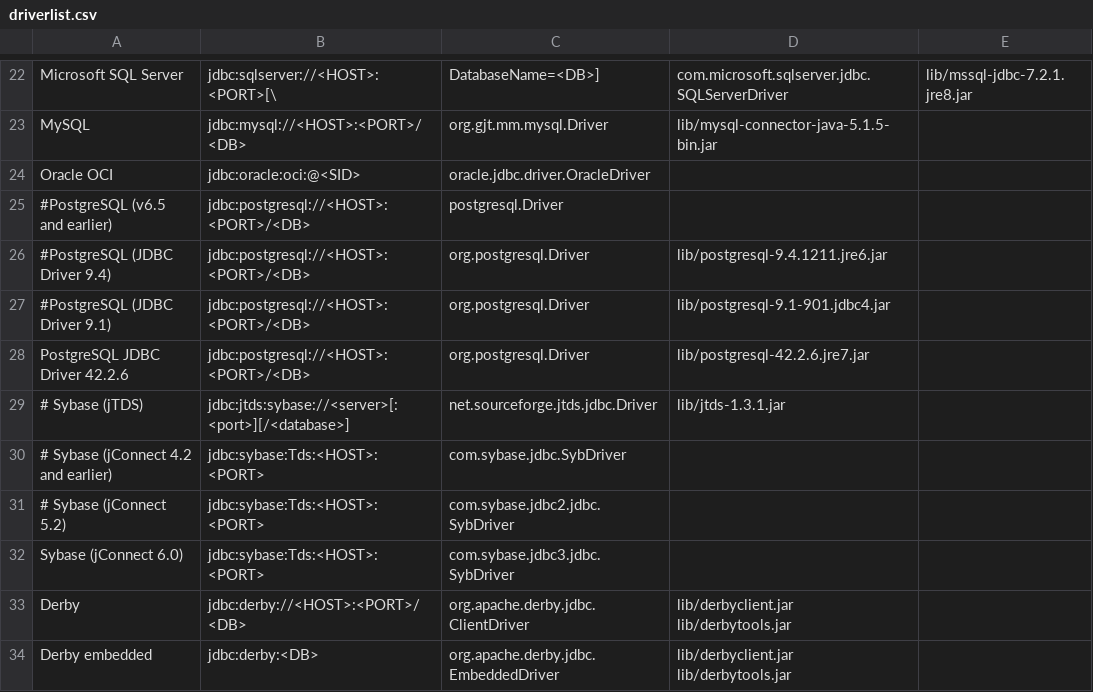
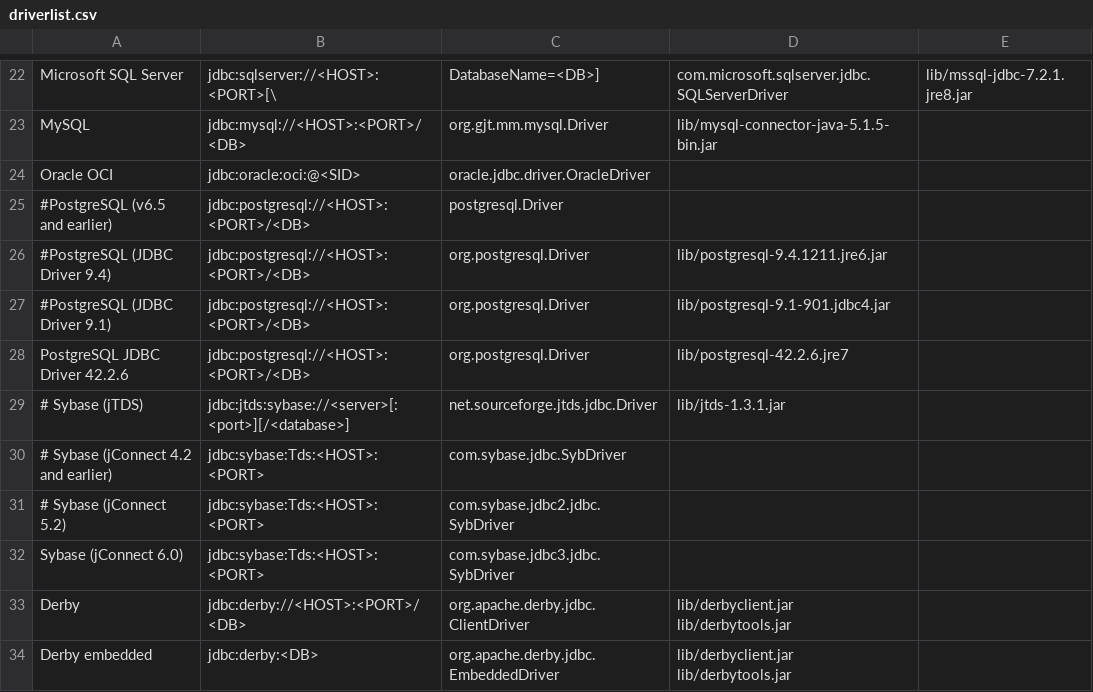
Before and after one commit to Wisser/Jailer, a CSV file: driverlist.csv, drawn as a sheet; only a part is shown, gaps mark what is left out.

Commit message:
new pg driver

```diff
--- a/driverlist.csv
+++ b/driverlist.csv
@@ -27,3 +27,3 @@ Oracle OCI;jdbc:oracle:oci:@<SID>;oracle.jdbc.driver.OracleDriver
 #PostgreSQL (JDBC Driver 9.1);jdbc:postgresql://<HOST>:<PORT>/<DB>;org.postgresql.Driver;lib/postgresql-9.1-901.jdbc4.jar
-PostgreSQL JDBC Driver 42.2.6;jdbc:postgresql://<HOST>:<PORT>/<DB>;org.postgresql.Driver;lib/postgresql-42.2.6.jre7.jar
+PostgreSQL JDBC Driver 42.2.6;jdbc:postgresql://<HOST>:<PORT>/<DB>;org.postgresql.Driver;lib/postgresql-42.2.6.jre7
 # Sybase (jTDS);jdbc:jtds:sybase://<server>[:<port>][/<database>];net.sourceforge.jtds.jdbc.Driver;lib/jtds-1.3.1.jar
```
